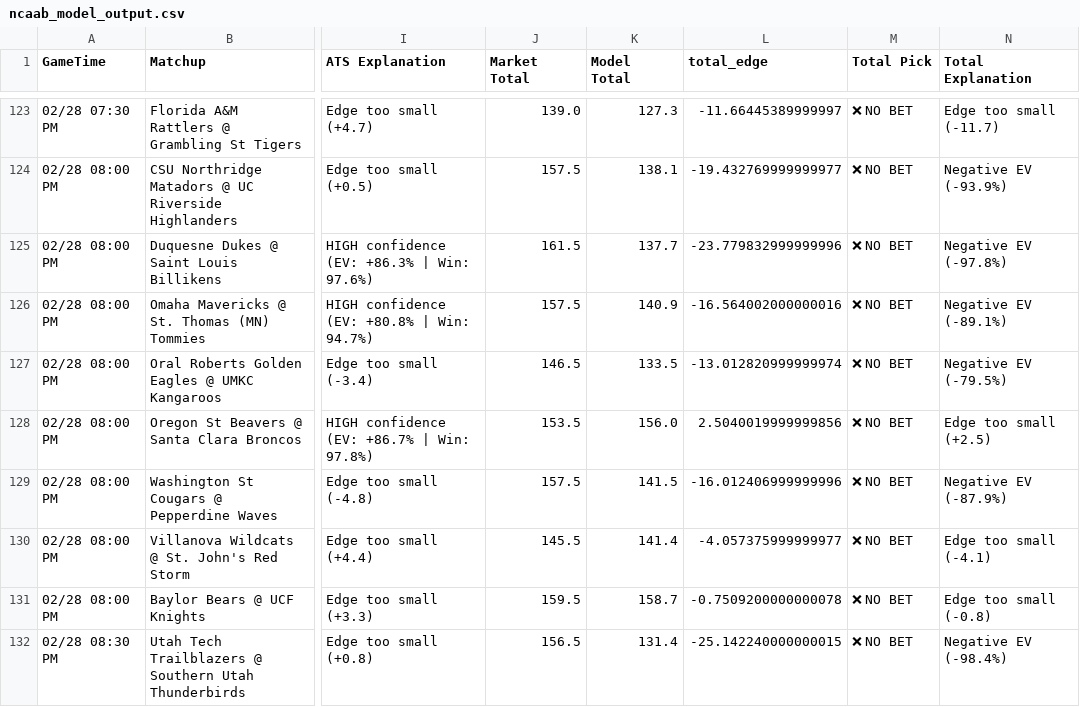
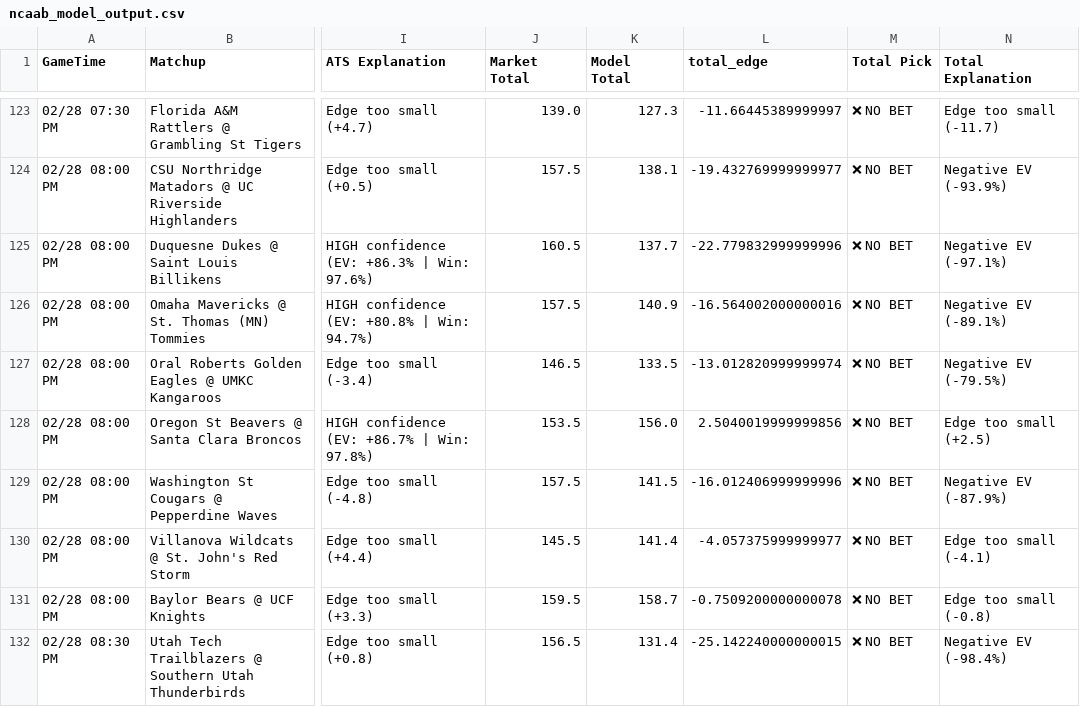
Before and after one commit to BangLetsGetIt/NBA-NCAA-Betting-Models, a CSV file: ncaa/ncaab_model_output.csv, drawn as a sheet; only a part is shown, gaps mark what is left out; the diff names each change by its address in the sheet, - before the commit and + after, or states it on an @@ line.

Commit message:
Update model outputs - 2026-02-28 05:39:56

```diff
--- a/ncaa/ncaab_model_output.csv
+++ b/ncaa/ncaab_model_output.csv
-J125 (Market Total): 161.5
+J125 (Market Total): 160.5
-L125 (total_edge): -23.779832999999996
+L125 (total_edge): -22.779832999999996
-N125 (Total Explanation): Negative EV (-97.8%)
+N125 (Total Explanation): Negative EV (-97.1%)
```
Also changed, not shown: 8 other files.
